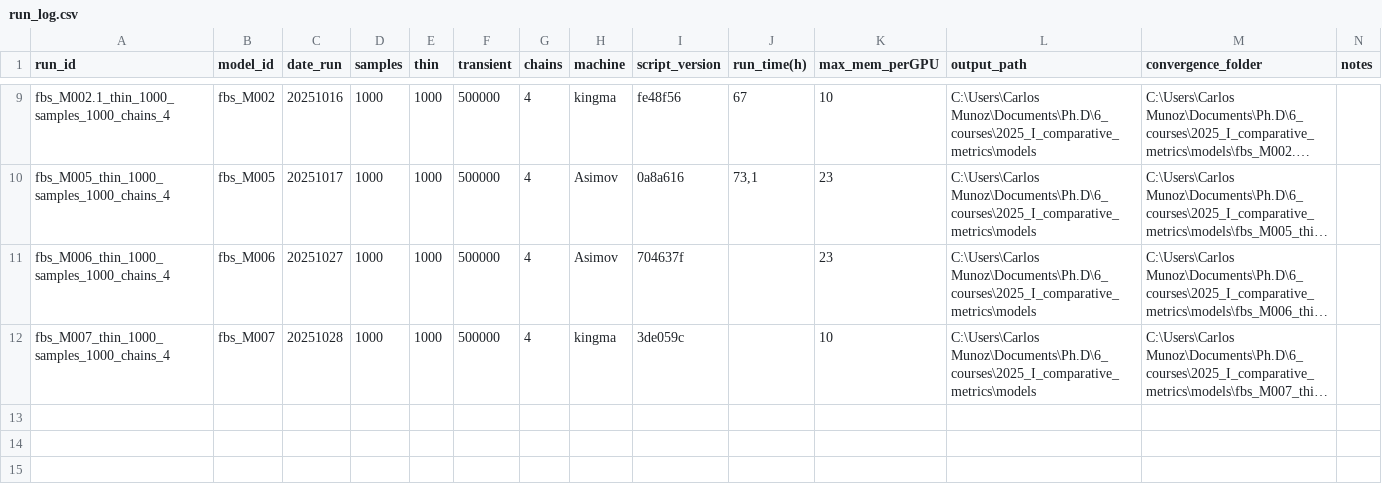
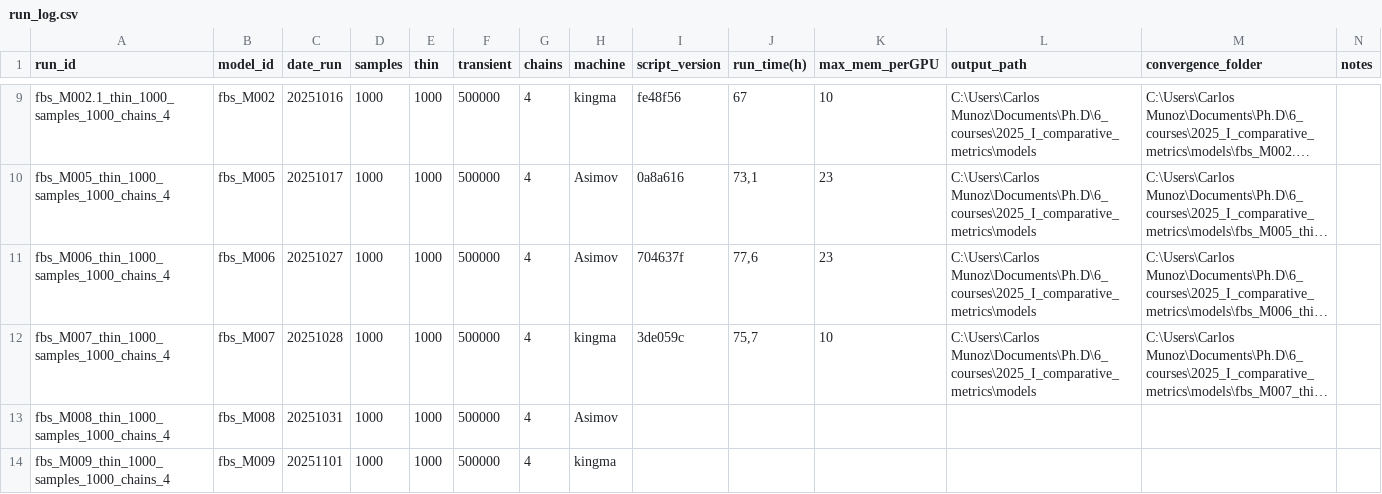
Before and after one commit to cmunozr/2025_I_comparative_metrics, a CSV file: experiments_log/run_log.csv, drawn as a sheet; only a part is shown, gaps mark what is left out; long unchanged cells end in …; the diff names each change by its address in the sheet, - before the commit and + after, or states it on an @@ line.

```diff
--- a/experiments_log/run_log.csv
+++ b/experiments_log/run_log.csv
-J11 (run_time(h)): (empty)
+J11 (run_time(h)): 77,6
-J12 (run_time(h)): (empty)
+J12 (run_time(h)): 75,7
+row 13: fbs_M008_thin_1000_samples_1000_chains_4 | fbs_M008 | 20251031 | 1000 | 1000 | 500000 | 4 | Asimov
+row 14: fbs_M009_thin_1000_samples_1000_chains_4 | fbs_M009 | 20251101 | 1000 | 1000 | 500000 | 4 | kingma
```
Also changed, not shown: experiments_log/model_definition_log.csv, 3 other files.
